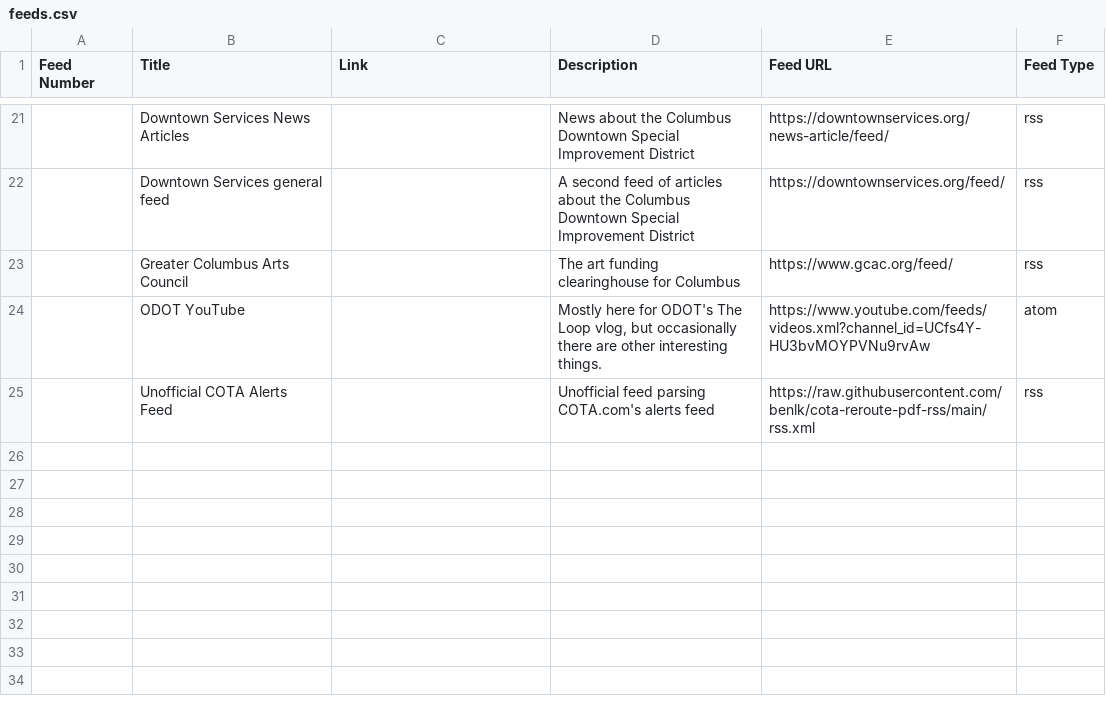
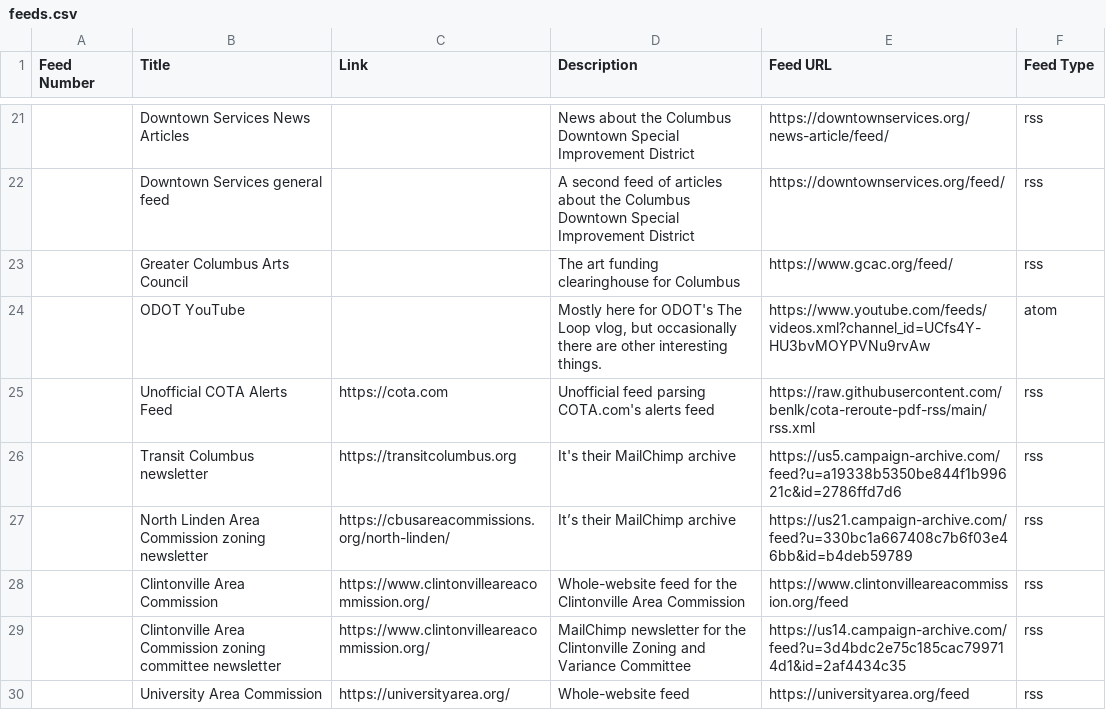
Before and after one commit to benlk/columbus-misc-rss, a CSV file: feeds.csv, drawn as a sheet; only a part is shown, gaps mark what is left out; the diff names each change by its address in the sheet, - before the commit and + after, or states it on an @@ line.

Commit message:
Add Transit Columbus, NLAC, CAC, UAC, CAC zoning

```diff
--- a/feeds.csv
+++ b/feeds.csv
-C25 (Link): (empty)
+C25 (Link): https://cota.com
+row 26:  | Transit Columbus newsletter | https://transitcolumbus.org | It's their MailChimp archive | https://us5.campaign-archive.com/feed?u=a19338b5350be844f1b99621c&id=2786ffd7d6 | rss
+row 27:  | North Linden Area Commission zoning newsletter | https://cbusareacommissions.org/north-linden/ | It’s their MailChimp archive | https://us21.campaign-archive.com/feed?u=330bc1a667408c7b6f03e46bb&id=b4deb59789 | rss
+row 28:  | Clintonville Area Commission | https://www.clintonvilleareacommission.org/ | Whole-website feed for the Clintonville Area Commission | https://www.clintonvilleareacommission.org/feed | rss
+row 29:  | Clintonville Area Commission zoning committee newsletter | https://www.clintonvilleareacommission.org/ | MailChimp newsletter for the Clintonville Zoning and Variance Committee | https://us14.campaign-archive.com/feed?u=3d4bdc2e75c185cac799714d1&id=2af4434c35 | rss
+row 30:  | University Area Commission | https://universityarea.org/ | Whole-website feed | https://universityarea.org/feed | rss
```
Also changed, not shown: 1 other file.
